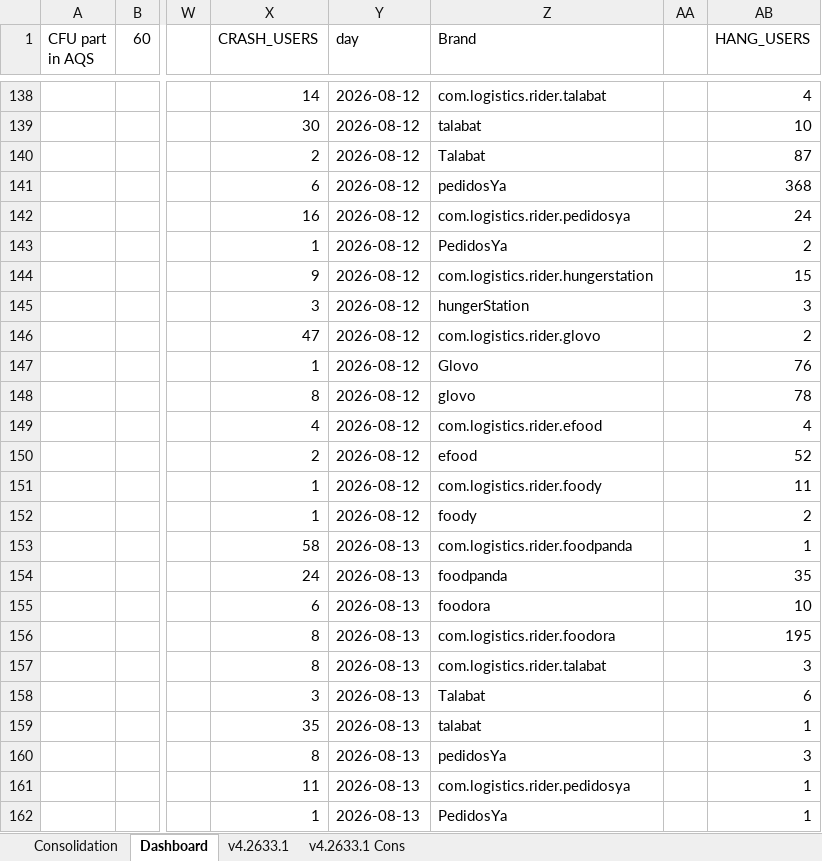
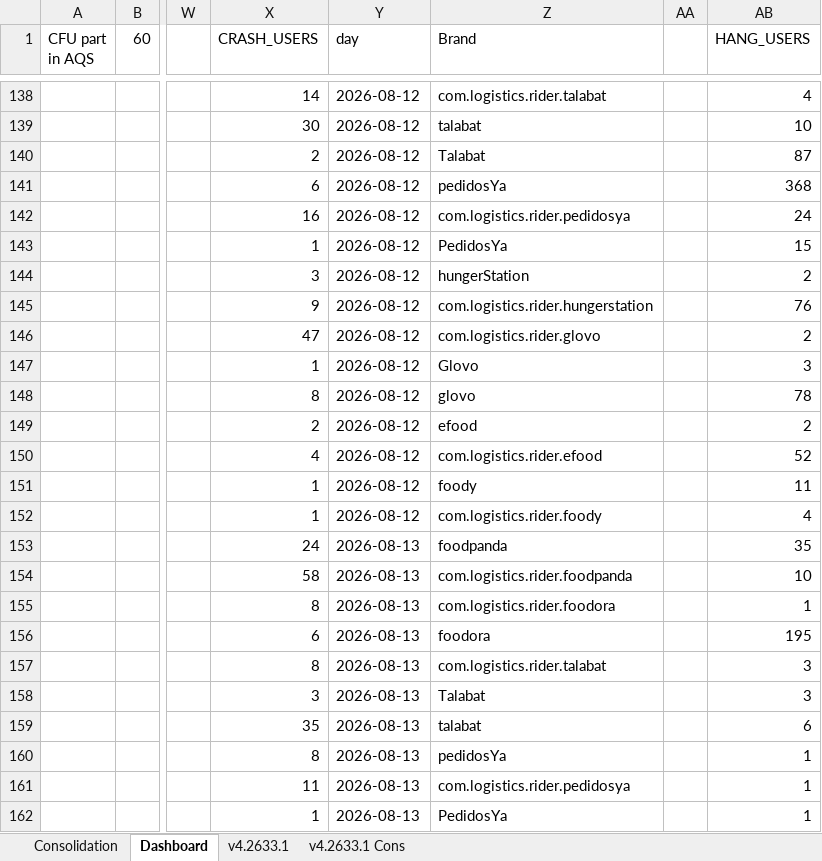
Before and after one commit to shilpa-bansal0401/rider-app-ios-reliability-dashboard, an Excel workbook: consolidation_report/sentry_data.xlsx, sheet Dashboard, drawn as a sheet; only a part is shown, gaps mark what is left out; values as stored, in another font and other column widths than the file's, no cell formats; the diff covers the shown part only; the diff names each change by its address in the sheet, - before the commit and + after, or states it on an @@ line.

```diff
--- a/consolidation_report/sentry_data.xlsx (sheet Dashboard)
+++ b/consolidation_report/sentry_data.xlsx (sheet Dashboard)
-AB143 (HANG_USERS): 2
+AB143 (HANG_USERS): 15
-X144 (CRASH_USERS): 9
+X144 (CRASH_USERS): 3
-Z144 (Brand): com.logistics.rider.hungerstation
+Z144 (Brand): hungerStation
-AB144 (HANG_USERS): 15
+AB144 (HANG_USERS): 2
-X145 (CRASH_USERS): 3
+X145 (CRASH_USERS): 9
-Z145 (Brand): hungerStation
+Z145 (Brand): com.logistics.rider.hungerstation
-AB145 (HANG_USERS): 3
+AB145 (HANG_USERS): 76
-AB147 (HANG_USERS): 76
+AB147 (HANG_USERS): 3
-X149 (CRASH_USERS): 4
+X149 (CRASH_USERS): 2
-Z149 (Brand): com.logistics.rider.efood
+Z149 (Brand): efood
-AB149 (HANG_USERS): 4
+AB149 (HANG_USERS): 2
-X150 (CRASH_USERS): 2
+X150 (CRASH_USERS): 4
-Z150 (Brand): efood
+Z150 (Brand): com.logistics.rider.efood
-Z151 (Brand): com.logistics.rider.foody
+Z151 (Brand): foody
-Z152 (Brand): foody
+Z152 (Brand): com.logistics.rider.foody
-AB152 (HANG_USERS): 2
+AB152 (HANG_USERS): 4
-X153 (CRASH_USERS): 58
+X153 (CRASH_USERS): 24
-Z153 (Brand): com.logistics.rider.foodpanda
+Z153 (Brand): foodpanda
-AB153 (HANG_USERS): 1
+AB153 (HANG_USERS): 35
-X154 (CRASH_USERS): 24
+X154 (CRASH_USERS): 58
-Z154 (Brand): foodpanda
+Z154 (Brand): com.logistics.rider.foodpanda
-AB154 (HANG_USERS): 35
+AB154 (HANG_USERS): 10
-X155 (CRASH_USERS): 6
+X155 (CRASH_USERS): 8
-Z155 (Brand): foodora
+Z155 (Brand): com.logistics.rider.foodora
-AB155 (HANG_USERS): 10
+AB155 (HANG_USERS): 1
-X156 (CRASH_USERS): 8
+X156 (CRASH_USERS): 6
-Z156 (Brand): com.logistics.rider.foodora
+Z156 (Brand): foodora
-AB158 (HANG_USERS): 6
+AB158 (HANG_USERS): 3
-AB159 (HANG_USERS): 1
+AB159 (HANG_USERS): 6
-AB160 (HANG_USERS): 3
+AB160 (HANG_USERS): 1
```
Also changed, not shown: 3 added rows, 3 removed rows, 25 moved rows and 261 edited cells elsewhere in this sheet, sheet v4.2633.1, cell formats, 2 other files.
